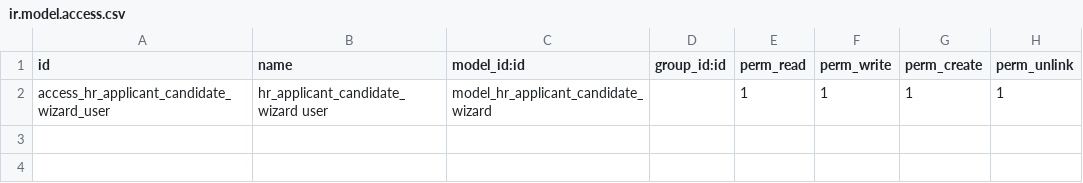
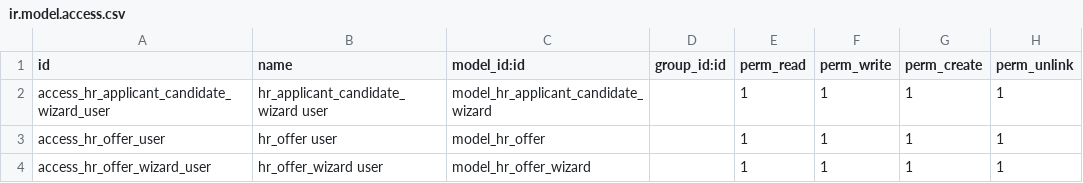
Before and after one commit to madux/white_clone, a CSV file: hr_cleon_recruitment/security/ir.model.access.csv, drawn as a sheet.

```diff
--- a/hr_cleon_recruitment/security/ir.model.access.csv
+++ b/hr_cleon_recruitment/security/ir.model.access.csv
@@ -2 +2,3 @@ id,name,model_id:id,group_id:id,perm_read,perm_write,perm_create,perm_unlink
 access_hr_applicant_candidate_wizard_user,hr_applicant_candidate_wizard user,model_hr_applicant_candidate_wizard,,1,1,1,1
+access_hr_offer_user,hr_offer user,model_hr_offer,,1,1,1,1
+access_hr_offer_wizard_user,hr_offer_wizard user,model_hr_offer_wizard,,1,1,1,1
```
Also changed, not shown: 11 other files.
